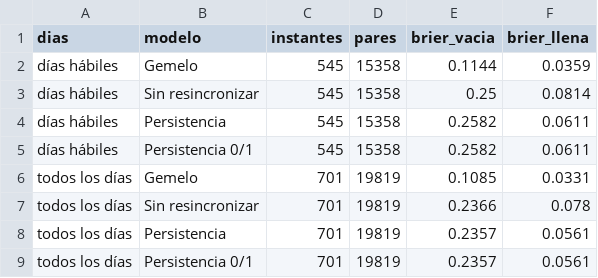
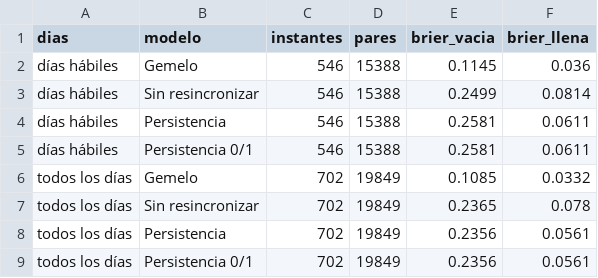
Before and after one commit to ignaburger68-hub/ecobici-gemelo, a CSV file: gemelo_vivo/resumen_vivo.csv, drawn as a sheet.

```diff
--- a/gemelo_vivo/resumen_vivo.csv
+++ b/gemelo_vivo/resumen_vivo.csv
@@ -1,9 +1,9 @@
 dias,modelo,instantes,pares,brier_vacia,brier_llena
-días hábiles,Gemelo,545,15358,0.1144,0.0359
-días hábiles,Sin resincronizar,545,15358,0.25,0.0814
-días hábiles,Persistencia,545,15358,0.2582,0.0611
-días hábiles,Persistencia 0/1,545,15358,0.2582,0.0611
-todos los días,Gemelo,701,19819,0.1085,0.0331
-todos los días,Sin resincronizar,701,19819,0.2366,0.078
-todos los días,Persistencia,701,19819,0.2357,0.0561
-todos los días,Persistencia 0/1,701,19819,0.2357,0.0561
+días hábiles,Gemelo,546,15388,0.1145,0.036
+días hábiles,Sin resincronizar,546,15388,0.2499,0.0814
+días hábiles,Persistencia,546,15388,0.2581,0.0611
+días hábiles,Persistencia 0/1,546,15388,0.2581,0.0611
+todos los días,Gemelo,702,19849,0.1085,0.0332
+todos los días,Sin resincronizar,702,19849,0.2365,0.078
+todos los días,Persistencia,702,19849,0.2356,0.0561
+todos los días,Persistencia 0/1,702,19849,0.2356,0.0561
```
Also changed, not shown: gemelo_vivo/evaluaciones.csv, gemelo_vivo/ultimo/comparacion_planes.csv, 10 other files.
